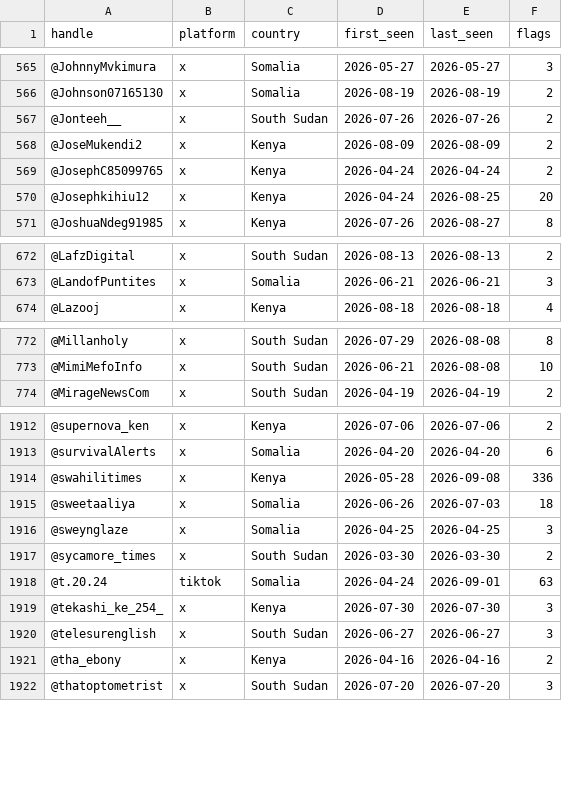
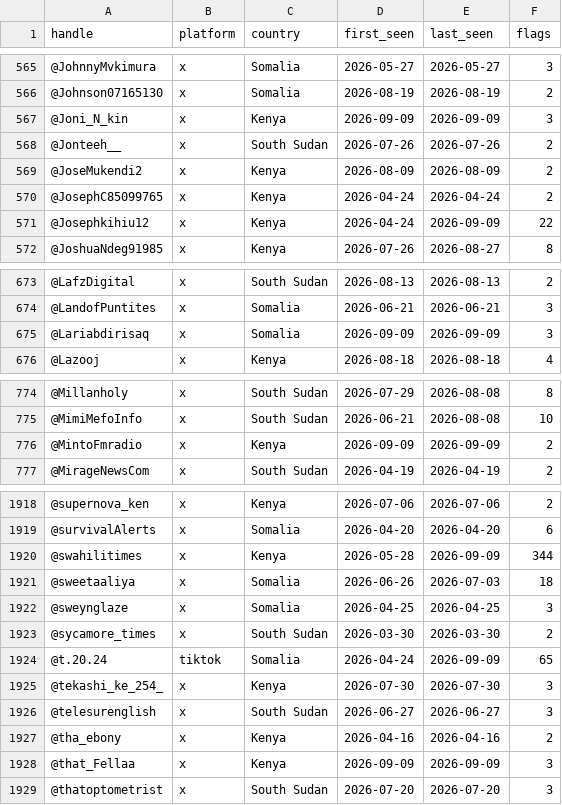
Before and after one commit to KSvend/brace4peace, a CSV file: monitoring/autolearn/toxic_handles.csv, drawn as a sheet; only a part is shown, gaps mark what is left out; the diff covers the shown part only.

```diff
--- a/monitoring/autolearn/toxic_handles.csv
+++ b/monitoring/autolearn/toxic_handles.csv
@@ -566,2 +566,3 @@ handle,platform,country,first_seen,last_seen,flags
 @Johnson07165130,x,Somalia,2026-08-19,2026-08-19,2
+@Joni_N_kin,x,Kenya,2026-09-09,2026-09-09,3
 @Jonteeh__,x,South Sudan,2026-07-26,2026-07-26,2
@@ -569,3 +570,3 @@ handle,platform,country,first_seen,last_seen,flags
 @JosephC85099765,x,Kenya,2026-04-24,2026-04-24,2
-@Josephkihiu12,x,Kenya,2026-04-24,2026-08-25,20
+@Josephkihiu12,x,Kenya,2026-04-24,2026-09-09,22
 @JoshuaNdeg91985,x,Kenya,2026-07-26,2026-08-27,8
@@ -673,2 +674,3 @@ handle,platform,country,first_seen,last_seen,flags
 @LandofPuntites,x,Somalia,2026-06-21,2026-06-21,3
+@Lariabdirisaq,x,Somalia,2026-09-09,2026-09-09,3
 @Lazooj,x,Kenya,2026-08-18,2026-08-18,4
@@ -773,2 +775,3 @@ handle,platform,country,first_seen,last_seen,flags
 @MimiMefoInfo,x,South Sudan,2026-06-21,2026-08-08,10
+@MintoFmradio,x,Kenya,2026-09-09,2026-09-09,2
 @MirageNewsCom,x,South Sudan,2026-04-19,2026-04-19,2
@@ -1913,3 +1919,3 @@ handle,platform,country,first_seen,last_seen,flags
 @survivalAlerts,x,Somalia,2026-04-20,2026-04-20,6
-@swahilitimes,x,Kenya,2026-05-28,2026-09-08,336
+@swahilitimes,x,Kenya,2026-05-28,2026-09-09,344
 @sweetaaliya,x,Somalia,2026-06-26,2026-07-03,18
@@ -1917,3 +1923,3 @@ handle,platform,country,first_seen,last_seen,flags
 @sycamore_times,x,South Sudan,2026-03-30,2026-03-30,2
-@t.20.24,tiktok,Somalia,2026-04-24,2026-09-01,63
+@t.20.24,tiktok,Somalia,2026-04-24,2026-09-09,65
 @tekashi_ke_254_,x,Kenya,2026-07-30,2026-07-30,3
@@ -1921,2 +1927,3 @@ handle,platform,country,first_seen,last_seen,flags
 @tha_ebony,x,Kenya,2026-04-16,2026-04-16,2
+@that_Fellaa,x,Kenya,2026-09-09,2026-09-09,3
 @thatoptometrist,x,South Sudan,2026-07-20,2026-07-20,3
```
Also changed, not shown: 3 added rows and 18 edited cells elsewhere in this file, monitoring/autolearn/learned_keywords_hs.csv, monitoring/autolearn/narrative_discoveries.csv, 8 other files.
